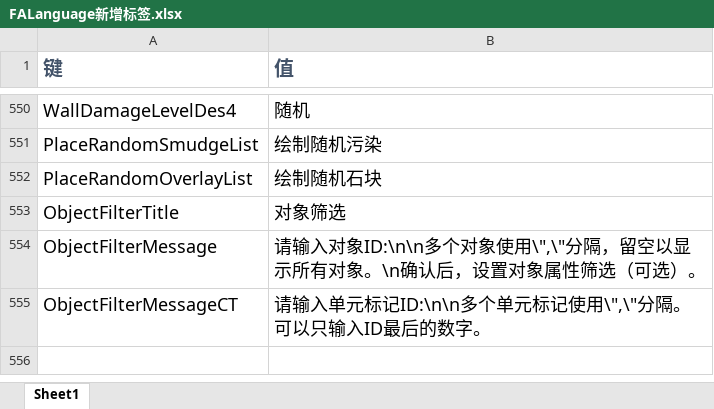
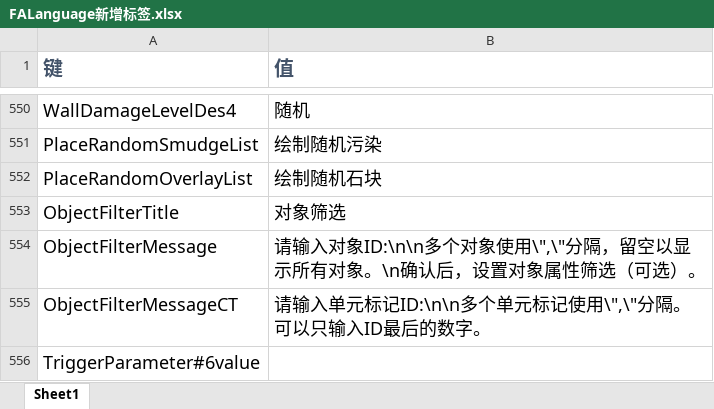
Before and after one commit to rayrina811/FA2sp, an Excel workbook: Supplementary/文档/FALanguage新增标签.xlsx, sheet Sheet1, drawn as a sheet; only a part is shown, gaps mark what is left out; values as stored, in another font and other column widths than the file's, no borders; the diff names each change by its address in the sheet, - before the commit and + after, or states it on an @@ line.

Commit message:
support action param 6 & dynamic height

```diff
--- a/Supplementary/文档/FALanguage新增标签.xlsx (sheet Sheet1)
+++ b/Supplementary/文档/FALanguage新增标签.xlsx (sheet Sheet1)
+row 556: TriggerParameter#6value
```
Also changed, not shown: 4 other files.
